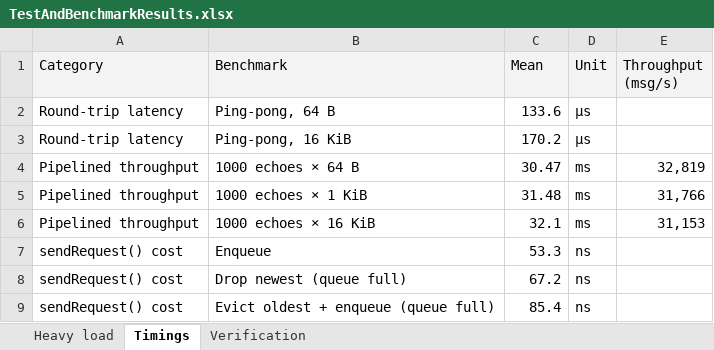
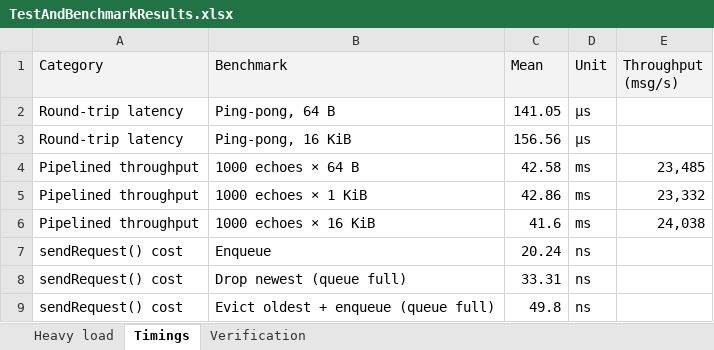
Before and after one commit to egorodet/GrpcAsyncStream, an Excel workbook: docs/TestAndBenchmarkResults.xlsx, sheet Timings, drawn as a sheet; values as stored, in another font and other column widths than the file's, no borders; the diff names each change by its address in the sheet, - before the commit and + after, or states it on an @@ line.

```diff
--- a/docs/TestAndBenchmarkResults.xlsx (sheet Timings)
+++ b/docs/TestAndBenchmarkResults.xlsx (sheet Timings)
-C2 (Mean): 133.6
+C2 (Mean): 141.05
-C3 (Mean): 170.2
+C3 (Mean): 156.56
-C4 (Mean): 30.47
+C4 (Mean): 42.58
-E4 (Throughput (msg/s)): 32,819
+E4 (Throughput (msg/s)): 23,485
-C5 (Mean): 31.48
+C5 (Mean): 42.86
-E5 (Throughput (msg/s)): 31,766
+E5 (Throughput (msg/s)): 23,332
-C6 (Mean): 32.1
+C6 (Mean): 41.6
-E6 (Throughput (msg/s)): 31,153
+E6 (Throughput (msg/s)): 24,038
-C7 (Mean): 53.3
+C7 (Mean): 20.24
-C8 (Mean): 67.2
+C8 (Mean): 33.31
-C9 (Mean): 85.4
+C9 (Mean): 49.8
```
Also changed, not shown: sheet Heavy load.
